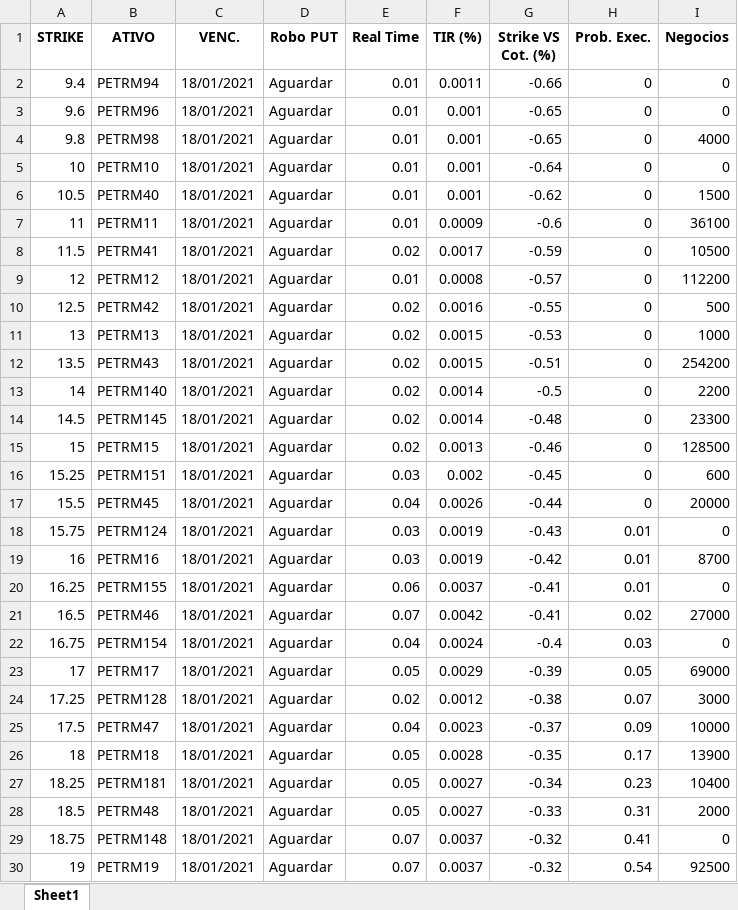
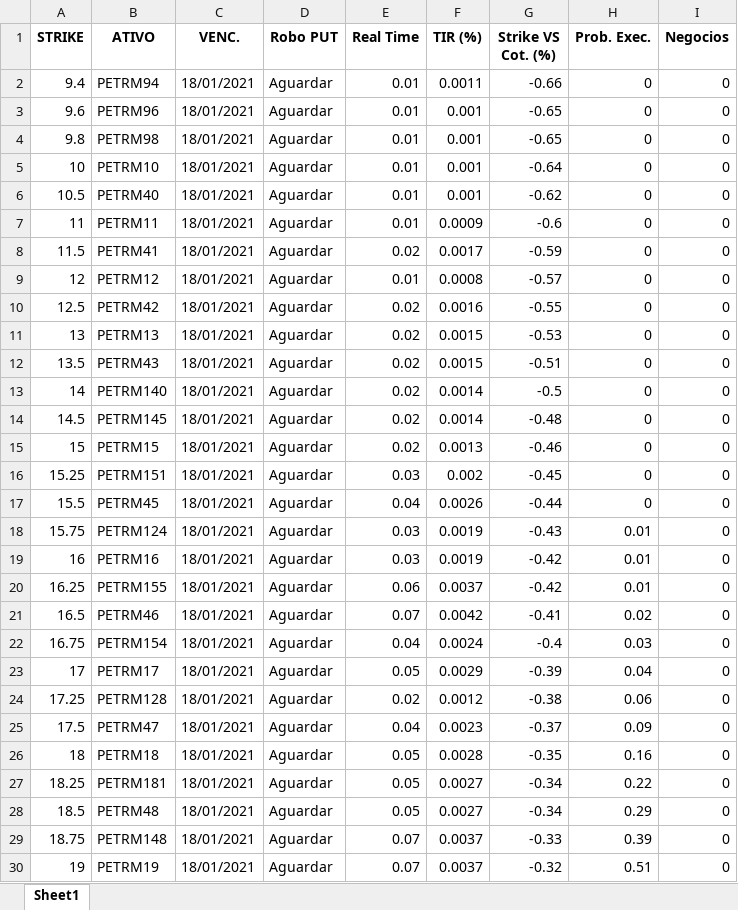
Before and after one commit to eduardobarros13/investsystem, an Excel workbook: Robo_PUT_PETR4.xlsx, sheet Sheet1, drawn as a sheet; only a part is shown; values as stored, in another font and other column widths than the file's, no borders; the diff covers the shown part only; the diff names each change by its address in the sheet, - before the commit and + after, or states it on an @@ line.

```diff
--- a/Robo_PUT_PETR4.xlsx (sheet Sheet1)
+++ b/Robo_PUT_PETR4.xlsx (sheet Sheet1)
-I4 (Negocios): 4000
+I4 (Negocios): 0
-I6 (Negocios): 1500
+I6 (Negocios): 0
-I7 (Negocios): 36100
+I7 (Negocios): 0
-I8 (Negocios): 10500
+I8 (Negocios): 0
-I9 (Negocios): 112200
+I9 (Negocios): 0
-I10 (Negocios): 500
+I10 (Negocios): 0
-I11 (Negocios): 1000
+I11 (Negocios): 0
-I12 (Negocios): 254200
+I12 (Negocios): 0
-I13 (Negocios): 2200
+I13 (Negocios): 0
-I14 (Negocios): 23300
+I14 (Negocios): 0
-I15 (Negocios): 128500
+I15 (Negocios): 0
-I16 (Negocios): 600
+I16 (Negocios): 0
-I17 (Negocios): 20000
+I17 (Negocios): 0
-I19 (Negocios): 8700
+I19 (Negocios): 0
-G20 (Strike VS Cot. (%)): -0.41
+G20 (Strike VS Cot. (%)): -0.42
-I21 (Negocios): 27000
+I21 (Negocios): 0
-H23 (Prob. Exec.): 0.05
+H23 (Prob. Exec.): 0.04
-I23 (Negocios): 69000
+I23 (Negocios): 0
-H24 (Prob. Exec.): 0.07
+H24 (Prob. Exec.): 0.06
-I24 (Negocios): 3000
+I24 (Negocios): 0
-I25 (Negocios): 10000
+I25 (Negocios): 0
-H26 (Prob. Exec.): 0.17
+H26 (Prob. Exec.): 0.16
-I26 (Negocios): 13900
+I26 (Negocios): 0
-H27 (Prob. Exec.): 0.23
+H27 (Prob. Exec.): 0.22
-I27 (Negocios): 10400
+I27 (Negocios): 0
-G28 (Strike VS Cot. (%)): -0.33
+G28 (Strike VS Cot. (%)): -0.34
-H28 (Prob. Exec.): 0.31
+H28 (Prob. Exec.): 0.29
-I28 (Negocios): 2000
+I28 (Negocios): 0
-G29 (Strike VS Cot. (%)): -0.32
+G29 (Strike VS Cot. (%)): -0.33
-H29 (Prob. Exec.): 0.41
+H29 (Prob. Exec.): 0.39
-H30 (Prob. Exec.): 0.54
+H30 (Prob. Exec.): 0.51
-I30 (Negocios): 92500
+I30 (Negocios): 0
```
Also changed, not shown: 137 edited cells elsewhere in this sheet, Robo_PUT_ITUB4.xlsx, 5 other files.
